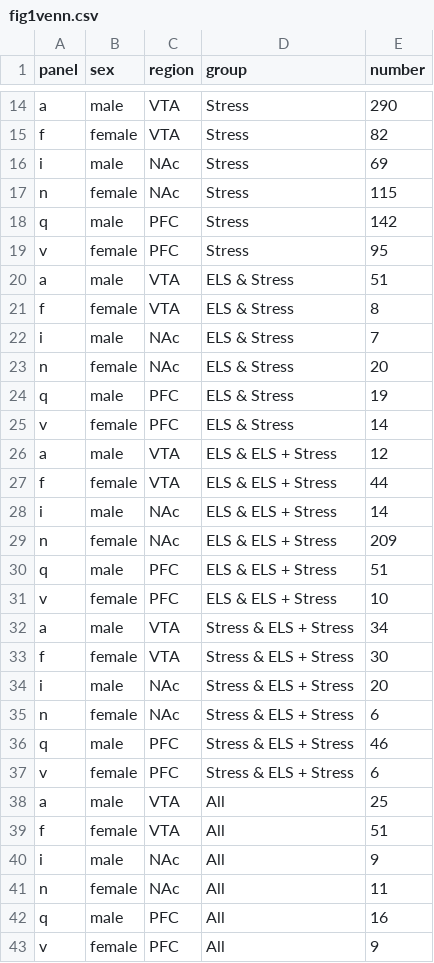
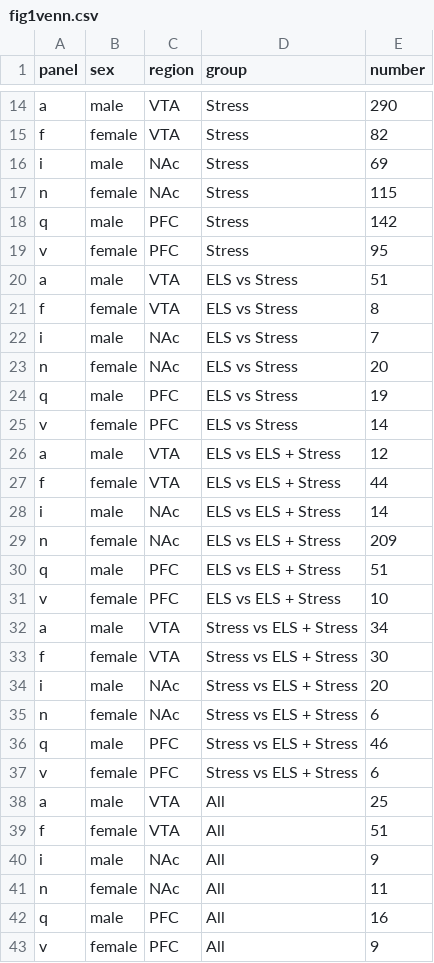
Before and after one commit to raynamharris/vennbar, a CSV file: fig1venn.csv, drawn as a sheet; only a part is shown, gaps mark what is left out.

```diff
--- a/fig1venn.csv
+++ b/fig1venn.csv
@@ -19,20 +19,20 @@ q,male,PFC,Stress,142
 v,female,PFC,Stress,95
-a,male,VTA,ELS & Stress,51
-f,female,VTA,ELS & Stress,8
-i,male,NAc,ELS & Stress,7
-n,female,NAc,ELS & Stress,20
-q,male,PFC,ELS & Stress,19
-v,female,PFC,ELS & Stress,14
-a,male,VTA,ELS & ELS + Stress,12
-f,female,VTA,ELS & ELS + Stress,44
-i,male,NAc,ELS & ELS + Stress,14
-n,female,NAc,ELS & ELS + Stress,209
-q,male,PFC,ELS & ELS + Stress,51
-v,female,PFC,ELS & ELS + Stress,10
-a,male,VTA,Stress & ELS + Stress,34
-f,female,VTA,Stress & ELS + Stress,30
-i,male,NAc,Stress & ELS + Stress,20
-n,female,NAc,Stress & ELS + Stress,6
-q,male,PFC,Stress & ELS + Stress,46
-v,female,PFC,Stress & ELS + Stress,6
+a,male,VTA,ELS vs Stress,51
+f,female,VTA,ELS vs Stress,8
+i,male,NAc,ELS vs Stress,7
+n,female,NAc,ELS vs Stress,20
+q,male,PFC,ELS vs Stress,19
+v,female,PFC,ELS vs Stress,14
+a,male,VTA,ELS vs ELS + Stress,12
+f,female,VTA,ELS vs ELS + Stress,44
+i,male,NAc,ELS vs ELS + Stress,14
+n,female,NAc,ELS vs ELS + Stress,209
+q,male,PFC,ELS vs ELS + Stress,51
+v,female,PFC,ELS vs ELS + Stress,10
+a,male,VTA,Stress vs ELS + Stress,34
+f,female,VTA,Stress vs ELS + Stress,30
+i,male,NAc,Stress vs ELS + Stress,20
+n,female,NAc,Stress vs ELS + Stress,6
+q,male,PFC,Stress vs ELS + Stress,46
+v,female,PFC,Stress vs ELS + Stress,6
 a,male,VTA,All,25
```
Also changed, not shown: 3 other files.
